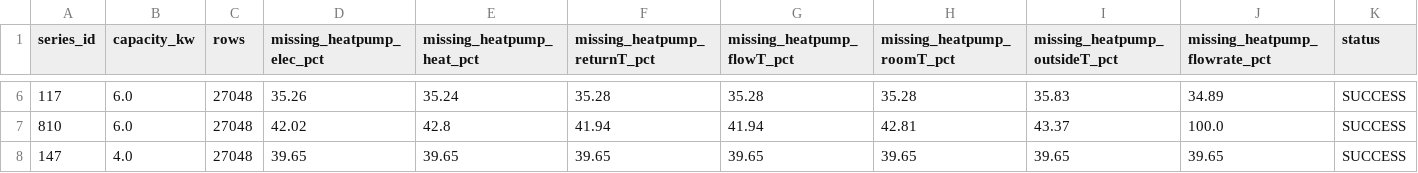
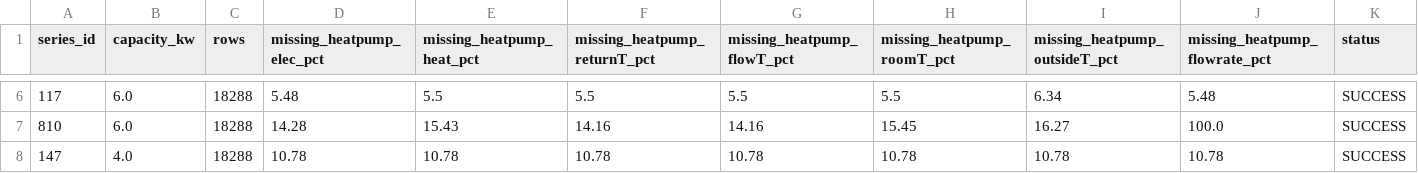
Before and after one commit to Arqum01/HeatPump, a CSV file: data/raw/fetch_quality_audit.csv, drawn as a sheet; only a part is shown, gaps mark what is left out; the diff covers the shown part only.

```diff
--- a/data/raw/fetch_quality_audit.csv
+++ b/data/raw/fetch_quality_audit.csv
@@ -6,3 +6,3 @@ series_id,capacity_kw,rows,missing_heatpump_elec_pct,missing_heatpump_heat_pct,m
-117,6.0,27048,35.26,35.24,35.28,35.28,35.28,35.83,34.89,SUCCESS
-810,6.0,27048,42.02,42.8,41.94,41.94,42.81,43.37,100.0,SUCCESS
-147,4.0,27048,39.65,39.65,39.65,39.65,39.65,39.65,39.65,SUCCESS
+117,6.0,18288,5.48,5.5,5.5,5.5,5.5,6.34,5.48,SUCCESS
+810,6.0,18288,14.28,15.43,14.16,14.16,15.45,16.27,100.0,SUCCESS
+147,4.0,18288,10.78,10.78,10.78,10.78,10.78,10.78,10.78,SUCCESS
```
Also changed, not shown: 32 edited cells elsewhere in this file, data/raw/fetch_log.csv, models/walk_forward_folds.csv, 52 other files.
